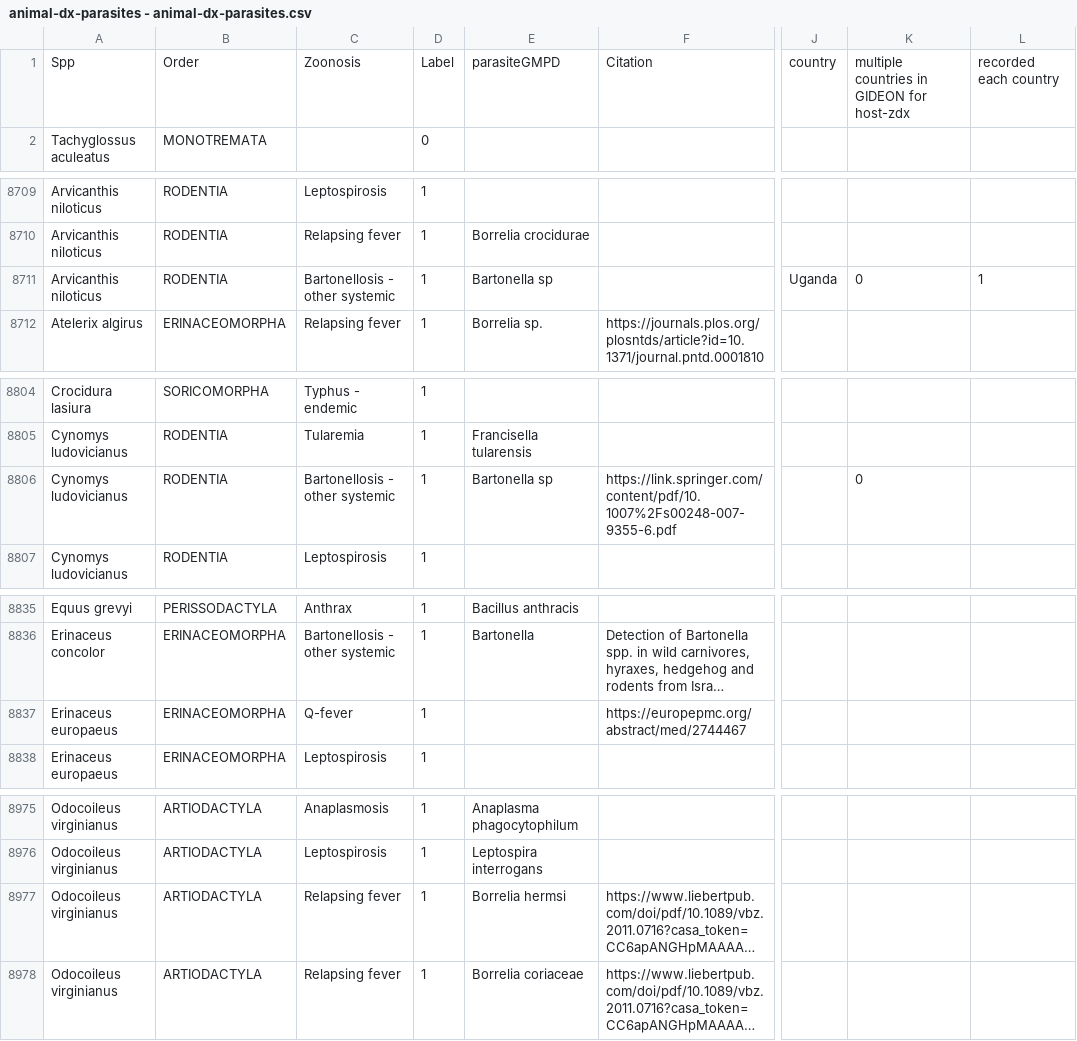
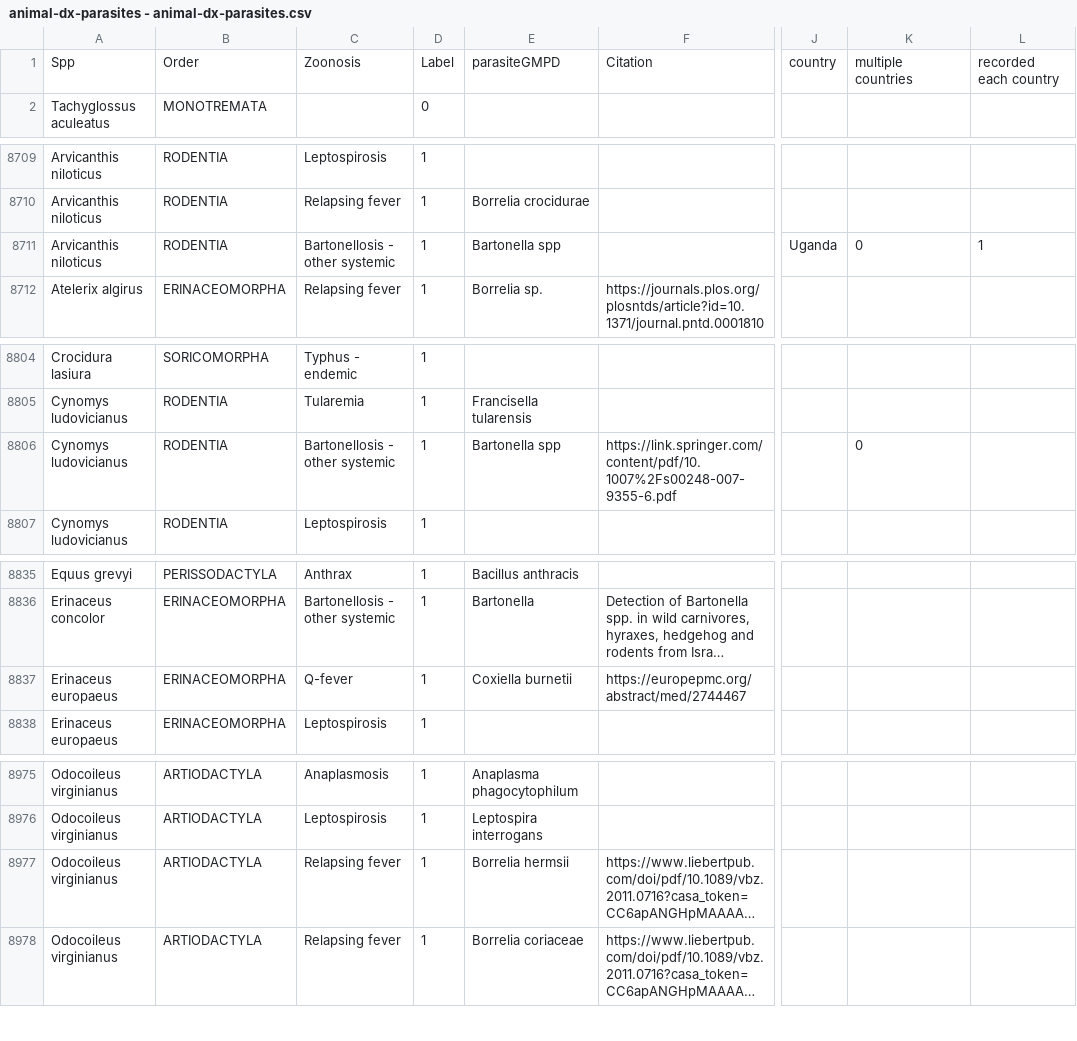
Before and after one commit to fischhoff/bacteria, a CSV file: animal-dx-parasites - animal-dx-parasites.csv, drawn as a sheet; only a part is shown, gaps mark what is left out; long unchanged cells end in …; the diff covers the shown part only; the diff names each change by its address in the sheet, - before the commit and + after, or states it on an @@ line.

```diff
--- a/animal-dx-parasites - animal-dx-parasites.csv
+++ b/animal-dx-parasites - animal-dx-parasites.csv
-K1: multiple countries in GIDEON for host-zdx
+K1: multiple countries
-E8711: Bartonella sp
+E8711: Bartonella spp
-E8806: Bartonella sp
+E8806: Bartonella spp
-E8837: (empty)
+E8837: Coxiella burnetii
-E8977: Borrelia hermsi
+E8977: Borrelia hermsii
```
Also changed, not shown: 1 added row and 27 edited cells elsewhere in this file, GIDEON_bacterium_dx - 20181219.csv, 8 other files.
